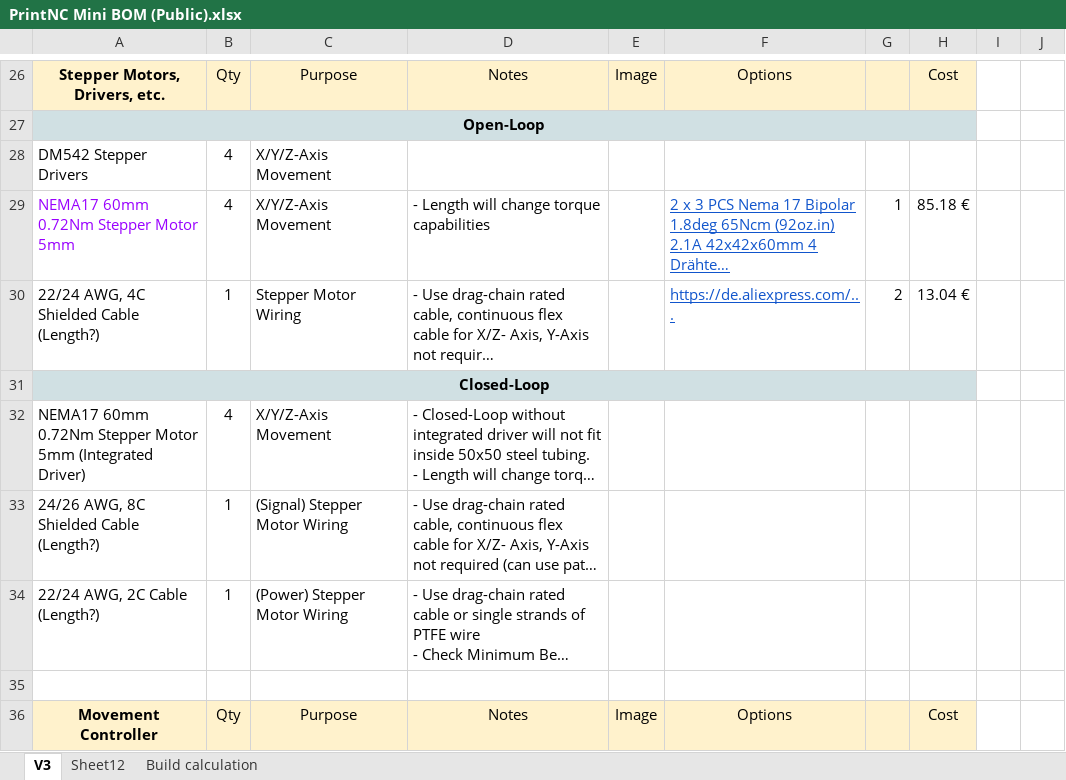
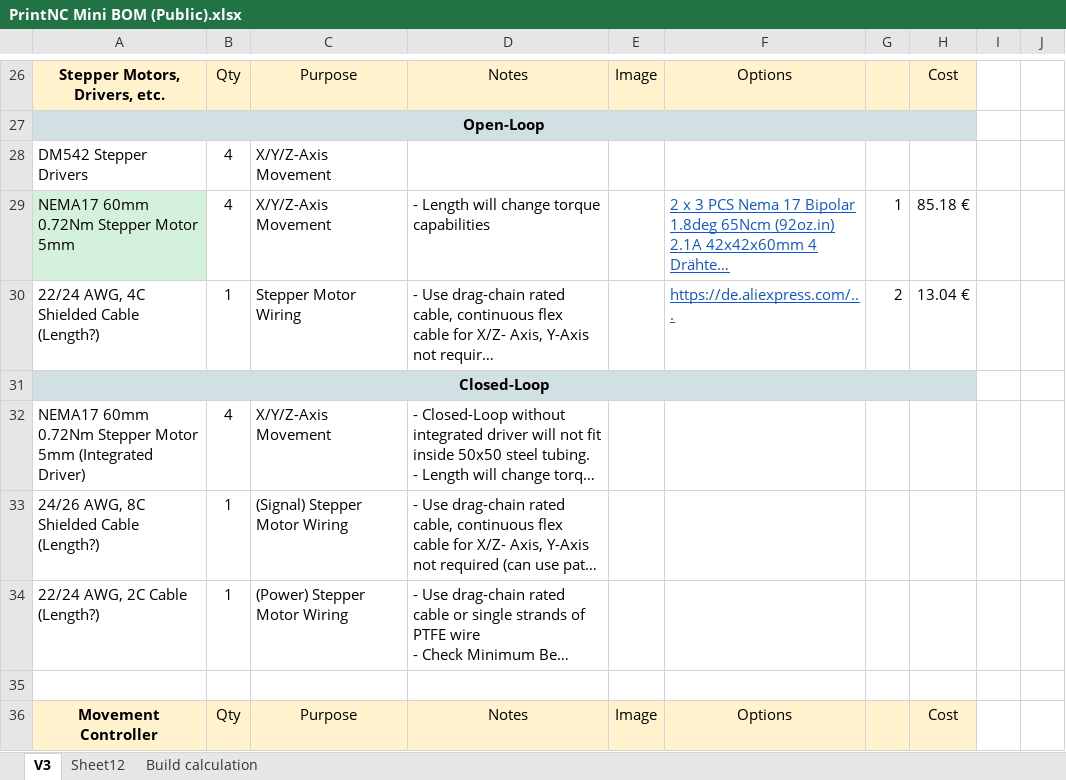
Before and after one commit to MartinBaadsgaard/PNC-Mini-CAD, an Excel workbook: BOM/PrintNC Mini BOM (Public).xlsx, sheet V3, drawn as a sheet; only a part is shown, gaps mark what is left out; long unchanged cells end in …; values as stored, in another font and other column widths than the file's, no borders; the diff names each change by its address in the sheet, - before the commit and + after, or states it on an @@ line.

```diff
--- a/BOM/PrintNC Mini BOM (Public).xlsx (sheet V3)
+++ b/BOM/PrintNC Mini BOM (Public).xlsx (sheet V3)
@@ A29 fill: none → #D3F1DB, text colour: #9900FF → black @@
```
Also changed, not shown: sheet Build calculation, formulas that keep their value.
